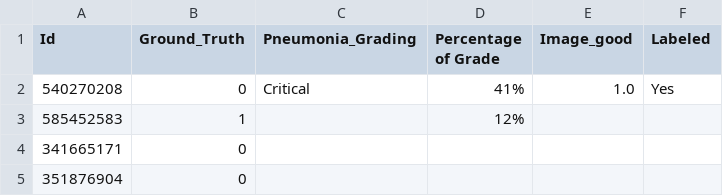
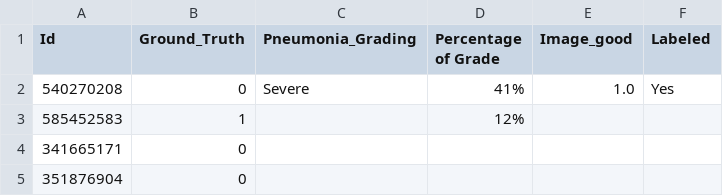
Before and after one commit to Abdullahshade/Misapplication, a CSV file: Updated_GTruth_with_Grading.csv, drawn as a sheet; only a part is shown.

Commit message:
Update metadata with pneumonia grading

```diff
--- a/Updated_GTruth_with_Grading.csv
+++ b/Updated_GTruth_with_Grading.csv
@@ -1,3 +1,3 @@
 Id,Ground_Truth,Pneumonia_Grading,Percentage of Grade,Image_good,Labeled
-540270208,0,Critical,41%,1.0,Yes
+540270208,0,Severe,41%,1.0,Yes
 585452583,1,,12%,,
```
